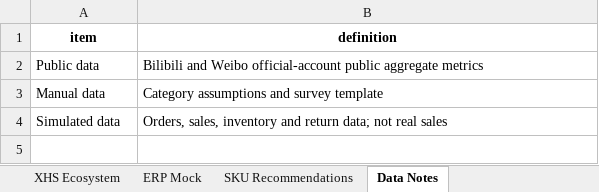
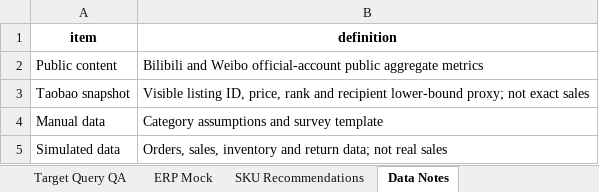
Before and after one commit to lubdbdbd/ArknightsAnalytics, an Excel workbook: reports/generated/operations_dashboard.xlsx, sheet Data Notes, drawn as a sheet; values as stored, in another font and other column widths than the file's, no borders; the diff names each change by its address in the sheet, - before the commit and + after, or states it on an @@ line.

Commit message:
Add Taobao commerce validation layer

```diff
--- a/reports/generated/operations_dashboard.xlsx (sheet Data Notes)
+++ b/reports/generated/operations_dashboard.xlsx (sheet Data Notes)
+sheet tab: Target Query QA
-A2 (item): Public data
+A2 (item): Public content
+row 3: Taobao snapshot | Visible listing ID, price, rank and recipient lower-bound proxy; not exact sales
```
Also changed, not shown: other sheet tabs, 23 other files.
